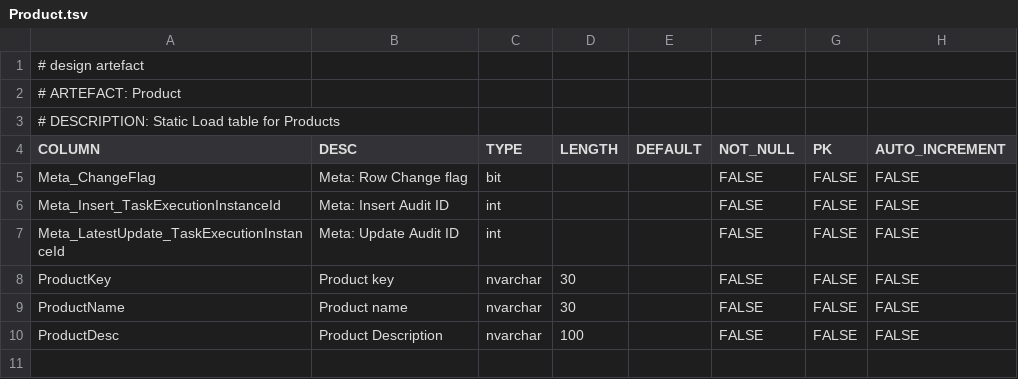
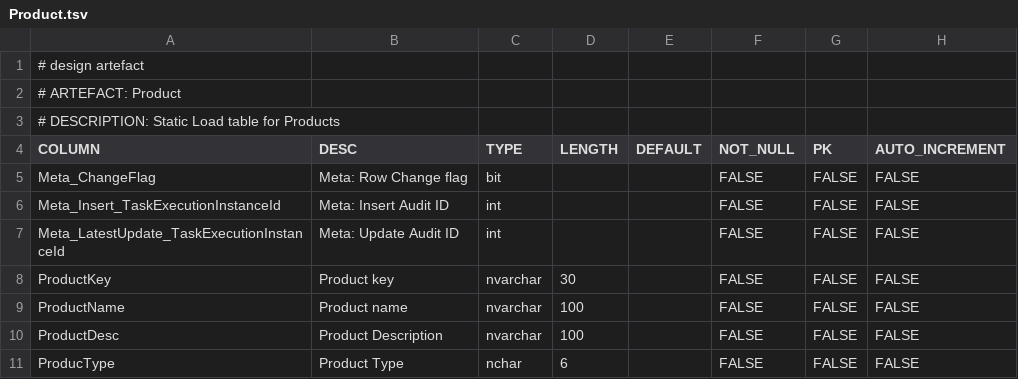
Before and after one commit to melvinwi/EDWCI, a TSV file: staging/Product.tsv, drawn as a sheet.

```diff
--- a/staging/Product.tsv
+++ b/staging/Product.tsv
@@ -8,3 +8,4 @@ Meta_LatestUpdate_TaskExecutionInstanceId	Meta: Update Audit ID	int			FALSE	FALS
 ProductKey	Product key	nvarchar	30		FALSE	FALSE	FALSE
-ProductName	Product name	nvarchar	30		FALSE	FALSE	FALSE
+ProductName	Product name	nvarchar	100		FALSE	FALSE	FALSE
 ProductDesc	Product Description	nvarchar	100		FALSE	FALSE	FALSE
+ProducType	Product Type	nchar	6		FALSE	FALSE	FALSE
```
Also changed, not shown: datastore/DimProduct.tsv, 4 other files.
